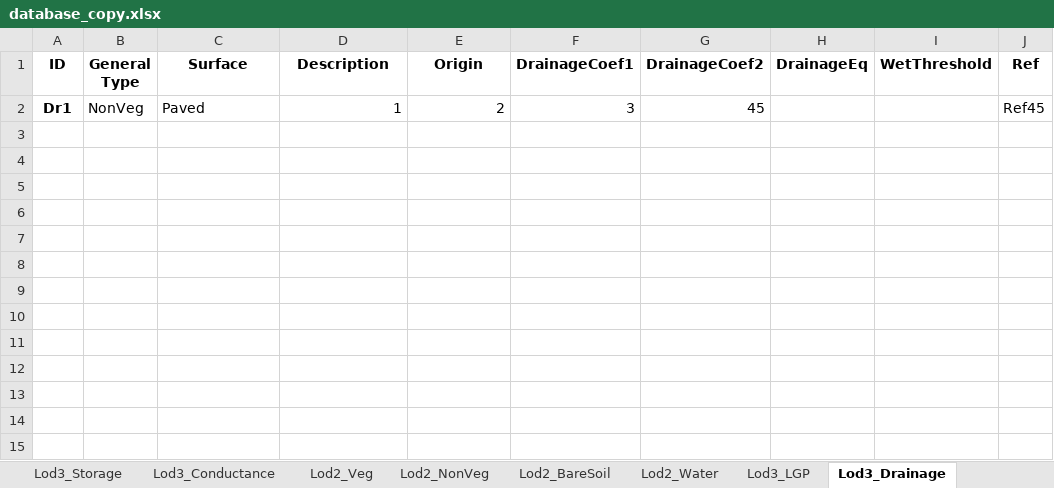
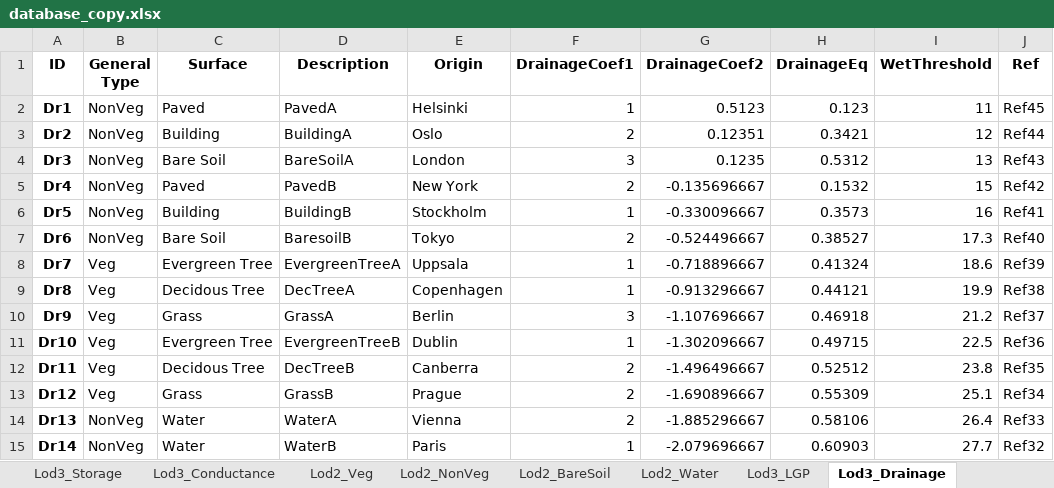
Before and after one commit to gusbacos/SUEWS-Database-manager, an Excel workbook: urban_type_creator/database_copy.xlsx, sheet Lod3_Drainage, drawn as a sheet; values as stored, in another font and other column widths than the file's, no borders; the diff names each change by its address in the sheet, - before the commit and + after, or states it on an @@ line.

```diff
--- a/urban_type_creator/database_copy.xlsx (sheet Lod3_Drainage)
+++ b/urban_type_creator/database_copy.xlsx (sheet Lod3_Drainage)
-D2 (Description): 1
+D2 (Description): PavedA
-E2 (Origin): 2
+E2 (Origin): Helsinki
-F2 (DrainageCoef1): 3
+F2 (DrainageCoef1): 1
-G2 (DrainageCoef2): 45
+G2 (DrainageCoef2): 0.5123
-H2 (DrainageEq): (empty)
+H2 (DrainageEq): 0.123
-I2 (WetThreshold): (empty)
+I2 (WetThreshold): 11
+row 3: Dr2 | NonVeg | Building | BuildingA | Oslo | 2 | 0.12351 | 0.3421 | 12 | Ref44
+row 4: Dr3 | NonVeg | Bare Soil | BareSoilA | London | 3 | 0.1235 | 0.5312 | 13 | Ref43
+row 5: Dr4 | NonVeg | Paved | PavedB | New York | 2 | -0.135696667 | 0.1532 | 15 | Ref42
+row 6: Dr5 | NonVeg | Building | BuildingB | Stockholm | 1 | -0.330096667 | 0.3573 | 16 | Ref41
+row 7: Dr6 | NonVeg | Bare Soil | BaresoilB | Tokyo | 2 | -0.524496667 | 0.38527 | 17.3 | Ref40
+row 8: Dr7 | Veg | Evergreen Tree | EvergreenTreeA | Uppsala | 1 | -0.718896667 | 0.41324 | 18.6 | Ref39
+row 9: Dr8 | Veg | Decidous Tree | DecTreeA | Copenhagen | 1 | -0.913296667 | 0.44121 | 19.9 | Ref38
+row 10: Dr9 | Veg | Grass | GrassA | Berlin | 3 | -1.107696667 | 0.46918 | 21.2 | Ref37
+row 11: Dr10 | Veg | Evergreen Tree | EvergreenTreeB | Dublin | 1 | -1.302096667 | 0.49715 | 22.5 | Ref36
+row 12: Dr11 | Veg | Decidous Tree | DecTreeB | Canberra | 2 | -1.496496667 | 0.52512 | 23.8 | Ref35
+row 13: Dr12 | Veg | Grass | GrassB | Prague | 2 | -1.690896667 | 0.55309 | 25.1 | Ref34
+row 14: Dr13 | NonVeg | Water | WaterA | Vienna | 2 | -1.885296667 | 0.58106 | 26.4 | Ref33
+row 15: Dr14 | NonVeg | Water | WaterB | Paris | 1 | -2.079696667 | 0.60903 | 27.7 | Ref32
```
Also changed, not shown: sheet Lod3_OHM, sheet Lod3_LAI, sheet Lod3_Storage, sheet Lod3_Emissivity, sheet Lod3_Albedo, sheet Lod3_LGP, 2 more sheets, 2 other files.
